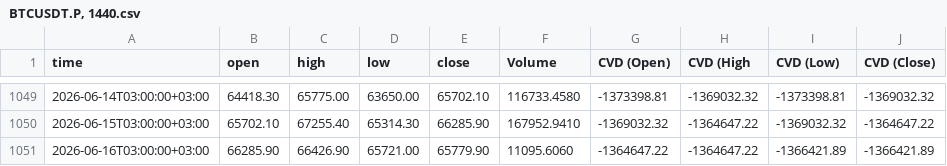
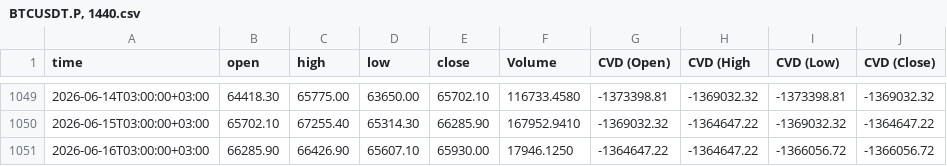
Before and after one commit to sanadshlabi89-cloud/btc-data, a CSV file: BTCUSDT.P, 1440.csv, drawn as a sheet; only a part is shown, gaps mark what is left out.

```diff
--- a/BTCUSDT.P, 1440.csv
+++ b/BTCUSDT.P, 1440.csv
@@ -1050,2 +1050,2 @@ time,open,high,low,close,Volume,CVD (Open),CVD (High,CVD (Low),CVD (Close)
 2026-06-15T03:00:00+03:00,65702.10,67255.40,65314.30,66285.90,167952.9410,-1369032.32,-1364647.22,-1369032.32,-1364647.22
-2026-06-16T03:00:00+03:00,66285.90,66426.90,65721.00,65779.90,11095.6060,-1364647.22,-1364647.22,-1366421.89,-1366421.89
+2026-06-16T03:00:00+03:00,66285.90,66426.90,65607.10,65930.00,17946.1250,-1364647.22,-1364647.22,-1366056.72,-1366056.72
```
Also changed, not shown: BTCUSDT.P, 1.csv, BTCUSDT.P, 15.csv, 7 other files.
